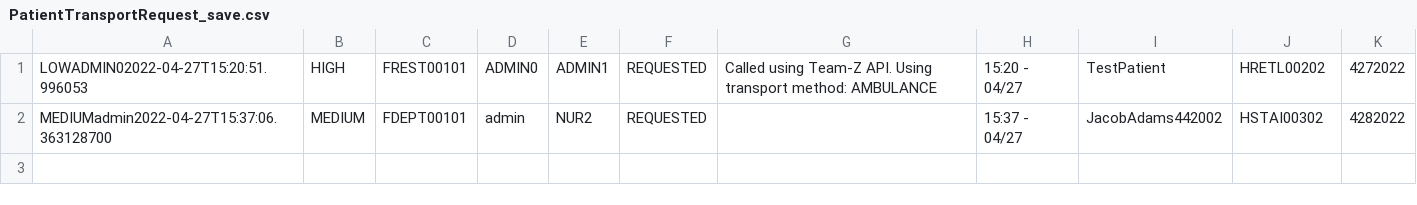
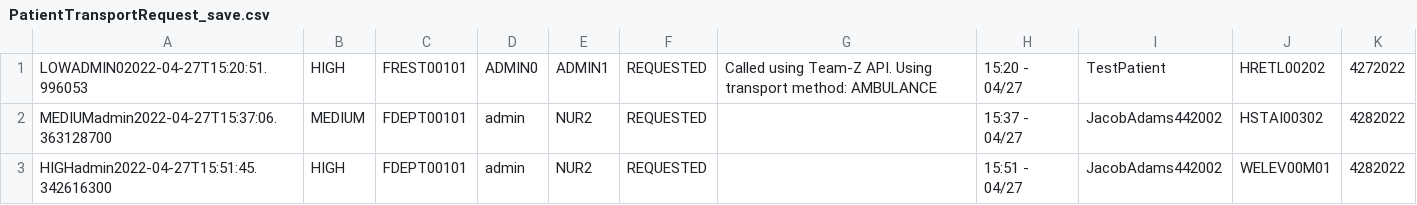
Before and after one commit to CS3733-D22-Team-D/CS3733-D22-Team-D-Application, a CSV file: PatientTransportRequest_save.csv, drawn as a sheet.

```diff
--- a/PatientTransportRequest_save.csv
+++ b/PatientTransportRequest_save.csv
@@ -2 +2,2 @@ LOWADMIN02022-04-27T15:20:51.996053,HIGH,FREST00101,ADMIN0,ADMIN1,REQUESTED,Call
 MEDIUMadmin2022-04-27T15:37:06.363128700,MEDIUM,FDEPT00101,admin,NUR2,REQUESTED,,15:37 - 04/27,JacobAdams442002,HSTAI00302,4282022
+HIGHadmin2022-04-27T15:51:45.342616300,HIGH,FDEPT00101,admin,NUR2,REQUESTED,,15:51 - 04/27,JacobAdams442002,WELEV00M01,4282022
```
Also changed, not shown: MedicineRequest_save.csv, 6 other files.
